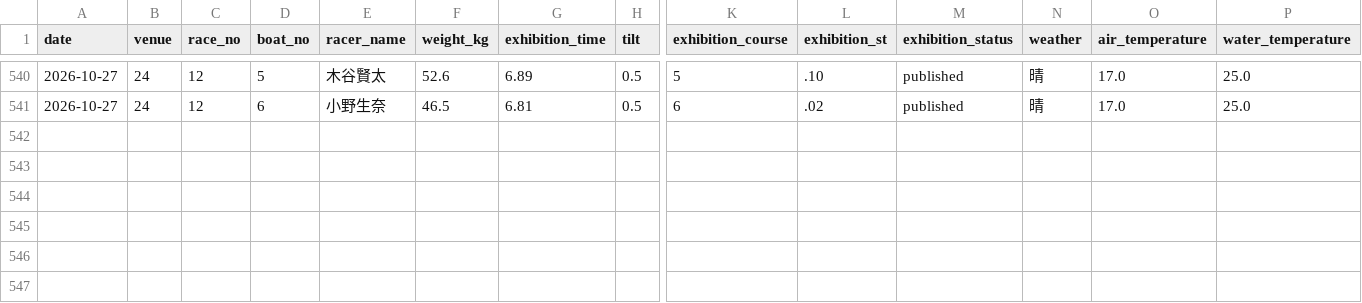
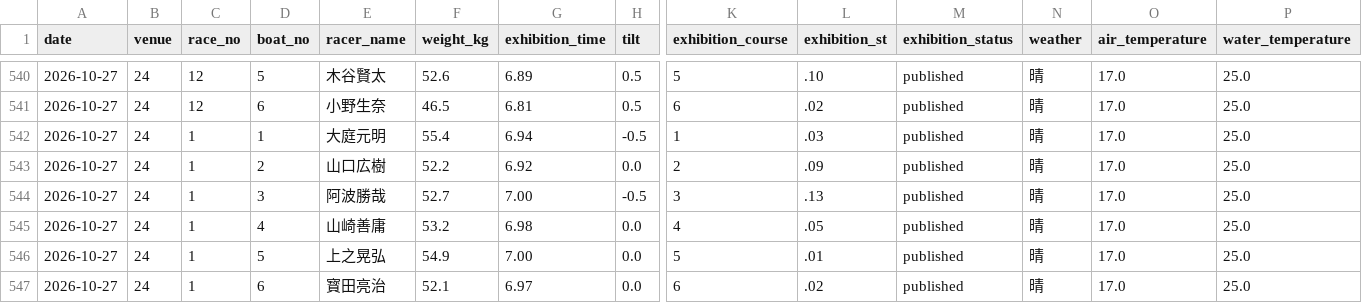
Before and after one commit to kasiwazakilove292-gif/boat-ai-app, a CSV file: data/beforeinfo/2026-10-27.csv, drawn as a sheet; only a part is shown, gaps mark what is left out; rows hold the shown columns only; the diff names each change by its address in the sheet, - before the commit and + after, or states it on an @@ line.

```diff
--- a/data/beforeinfo/2026-10-27.csv
+++ b/data/beforeinfo/2026-10-27.csv
+row 542: 2026-10-27 | 24 | 1 | 1 | 大庭元明 | 55.4 | 6.94 | -0.5 | 1 | .03 | published | 晴 | 17.0 | 25.0
+row 543: 2026-10-27 | 24 | 1 | 2 | 山口広樹 | 52.2 | 6.92 | 0.0 | 2 | .09 | published | 晴 | 17.0 | 25.0
+row 544: 2026-10-27 | 24 | 1 | 3 | 阿波勝哉 | 52.7 | 7.00 | -0.5 | 3 | .13 | published | 晴 | 17.0 | 25.0
+row 545: 2026-10-27 | 24 | 1 | 4 | 山崎善庸 | 53.2 | 6.98 | 0.0 | 4 | .05 | published | 晴 | 17.0 | 25.0
+row 546: 2026-10-27 | 24 | 1 | 5 | 上之晃弘 | 54.9 | 7.00 | 0.0 | 5 | .01 | published | 晴 | 17.0 | 25.0
+row 547: 2026-10-27 | 24 | 1 | 6 | 寳田亮治 | 52.1 | 6.97 | 0.0 | 6 | .02 | published | 晴 | 17.0 | 25.0
```
Also changed, not shown: data/omura_beforeinfo.csv, 1 other file.
